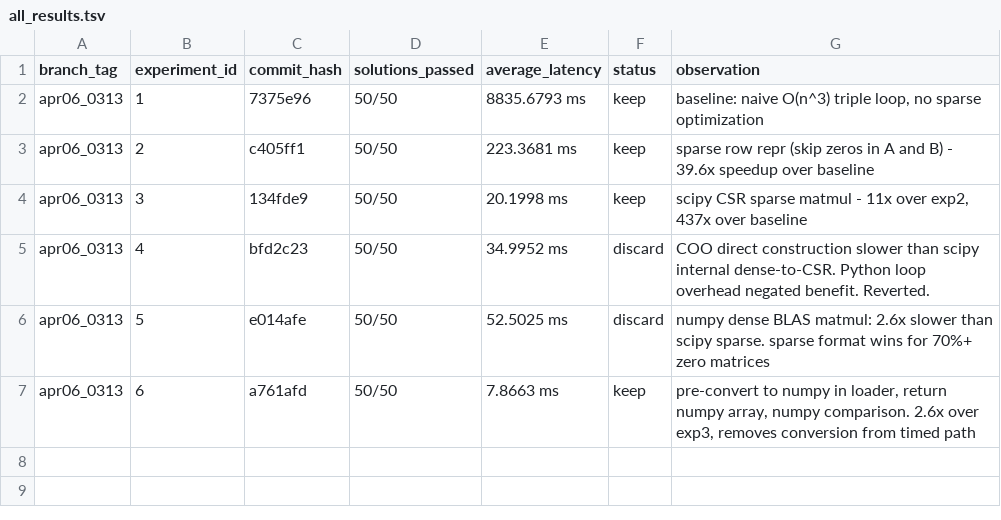
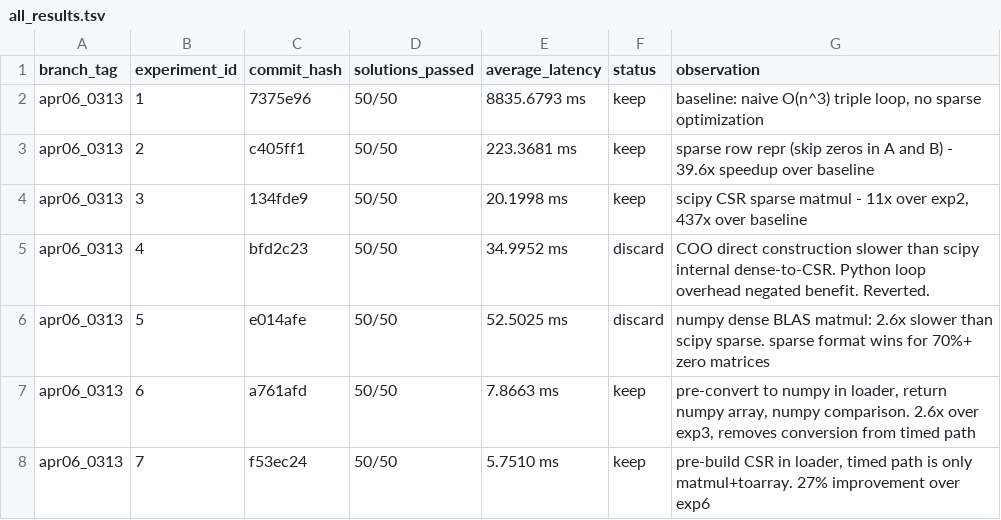
Before and after one commit to millenniumbismay/sparse_matrix_mul, a TSV file: all_results.tsv, drawn as a sheet.

```diff
--- a/all_results.tsv
+++ b/all_results.tsv
@@ -7 +7,2 @@ apr06_0313	5	e014afe	50/50	52.5025 ms	discard	numpy dense BLAS matmul: 2.6x slow
 apr06_0313	6	a761afd	50/50	7.8663 ms	keep	pre-convert to numpy in loader, return numpy array, numpy comparison. 2.6x over exp3, removes conversion from timed path
+apr06_0313	7	f53ec24	50/50	5.7510 ms	keep	pre-build CSR in loader, timed path is only matmul+toarray. 27% improvement over exp6
```
Also changed, not shown: 1 other file.
